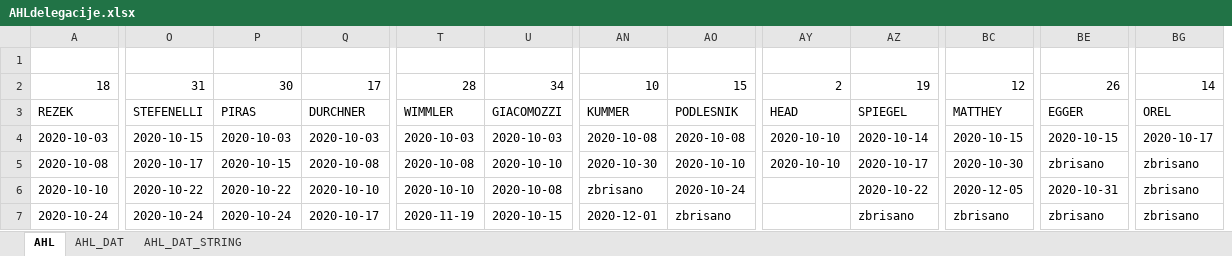
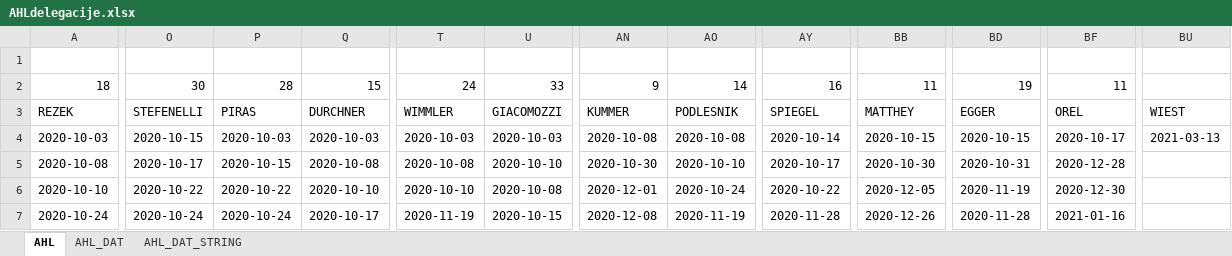
Before and after one commit to snojle23/delegacije, an Excel workbook: data/AHLdelegacije.xlsx, sheet AHL, drawn as a sheet; only a part is shown, gaps mark what is left out; values as stored, in another font and other column widths than the file's, no borders; removed rows and columns are numbered as before the commit, all else as after; the diff covers the shown part only; the diff names each change by its address in the sheet, - before the commit and + after, or states it on an @@ line.

```diff
--- a/data/AHLdelegacije.xlsx (sheet AHL)
+++ b/data/AHLdelegacije.xlsx (sheet AHL)
-column AY, rows 2-5: 2 | HEAD | 2020-10-10 | 2020-10-10
+column BU, rows 3-4: WIEST | 2021-03-13
-O2: 31
+O2: 30
-P2: 30
+P2: 28
-Q2: 17
+Q2: 15
-T2: 28
+T2: 24
-U2: 34
+U2: 33
-AN2: 10
+AN2: 9
-AO2: 15
+AO2: 14
-AY2: 19
+AY2: 16
-BB2: 12
+BB2: 11
-BD2: 26
+BD2: 19
-BF2: 14
+BF2: 11
-BD5: zbrisano
+BD5: 2020-10-31
-BF5: zbrisano
+BF5: 2020-12-28
-AN6: zbrisano
+AN6: 2020-12-01
-BD6: 2020-10-31
+BD6: 2020-11-19
-BF6: zbrisano
+BF6: 2020-12-30
-AN7: 2020-12-01
+AN7: 2020-12-08
-AO7: zbrisano
+AO7: 2020-11-19
-AY7: zbrisano
+AY7: 2020-11-28
-BB7: zbrisano
+BB7: 2020-12-26
-BD7: zbrisano
+BD7: 2020-11-28
-BF7: zbrisano
+BF7: 2021-01-16
```
Also changed, not shown: 5 added rows, 8 removed rows and 380 edited cells elsewhere in this sheet, sheet AHL_DAT, sheet AHL_DAT_STRING, formulas that keep their value, data/ICEHLdelegacije.xlsx, 4 other files.
